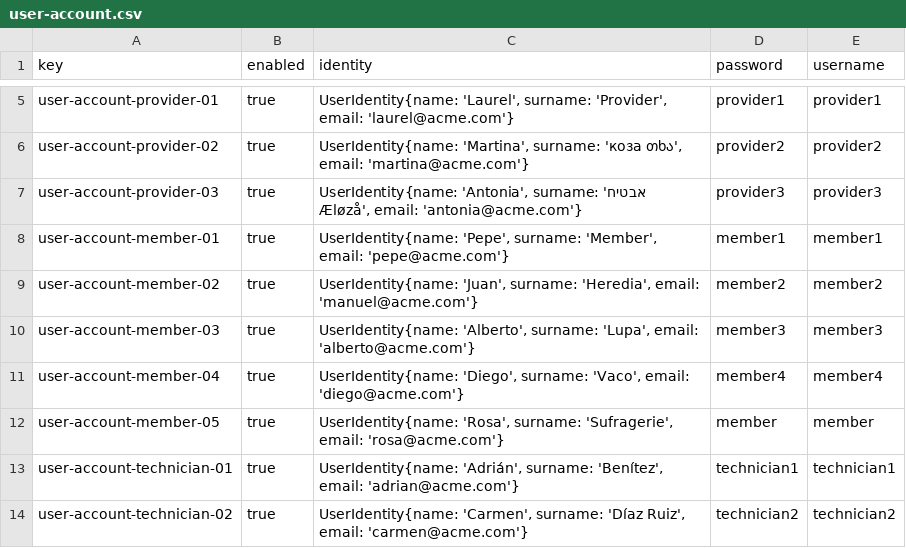
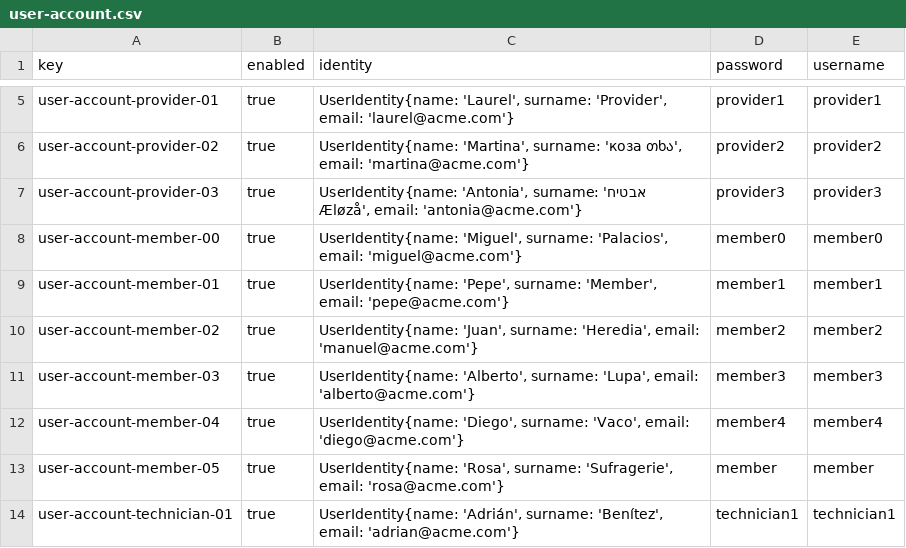
Before and after one commit to ASoult10/Acme-ANS, a CSV file: src/main/resources/WEB-INF/data/sample/user-account.csv, drawn as a sheet; only a part is shown, gaps mark what is left out; the shorter side is filled out with more unchanged rows.

```diff
--- a/src/main/resources/WEB-INF/data/sample/user-account.csv
+++ b/src/main/resources/WEB-INF/data/sample/user-account.csv
@@ -7,2 +7,3 @@ user-account-provider-02,true,"UserIdentity{name: 'Martina', surname: 'коза
 user-account-provider-03,true,"UserIdentity{name: 'Antonia', surname: 'אבטיח Æløzå', email: 'antonia@acme.com'}",provider3,provider3
+user-account-member-00,true,"UserIdentity{name: 'Miguel', surname: 'Palacios', email: 'miguel@acme.com'}",member0,member0
 user-account-member-01,true,"UserIdentity{name: 'Pepe', surname: 'Member', email: 'pepe@acme.com'}",member1,member1
```
Also changed, not shown: src/main/resources/WEB-INF/data/sample/flightAssignment.csv, src/main/resources/WEB-INF/data/sample/member.csv.
